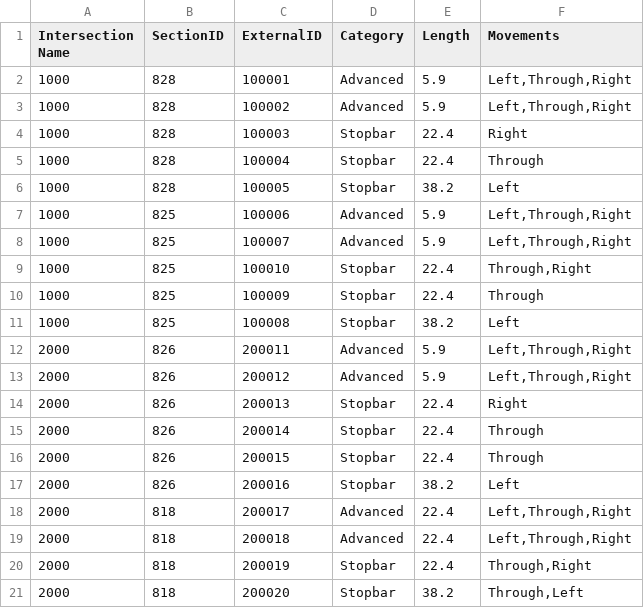
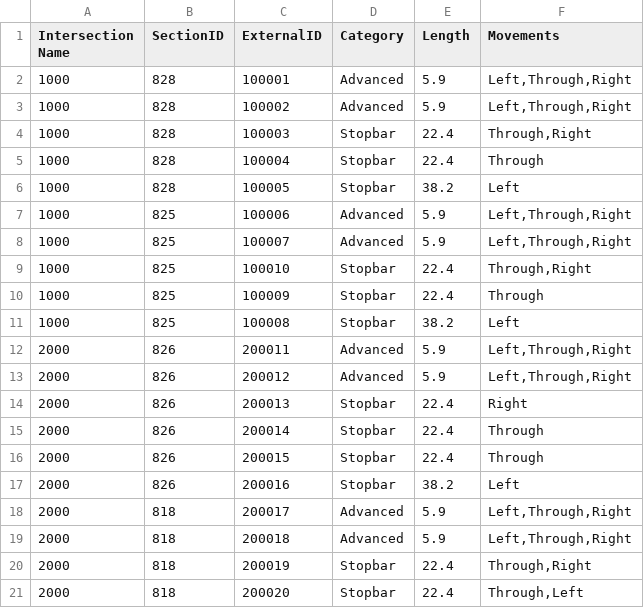
Before and after one commit to spetryk/Lane-Blockage-Detection, a CSV file: NetworkInfoFiles/detectorInfoFile.csv, drawn as a sheet.

```diff
--- a/NetworkInfoFiles/detectorInfoFile.csv
+++ b/NetworkInfoFiles/detectorInfoFile.csv
@@ -3,3 +3,3 @@ Intersection Name,SectionID,ExternalID,Category,Length,Movements
 1000,828,100002,Advanced,5.9,"Left,Through,Right"
-1000,828,100003,Stopbar,22.4,Right
+1000,828,100003,Stopbar,22.4,"Through,Right"
 1000,828,100004,Stopbar,22.4,Through
@@ -17,5 +17,5 @@ Intersection Name,SectionID,ExternalID,Category,Length,Movements
 2000,826,200016,Stopbar,38.2,Left
-2000,818,200017,Advanced,22.4,"Left,Through,Right"
-2000,818,200018,Advanced,22.4,"Left,Through,Right"
+2000,818,200017,Advanced,5.9,"Left,Through,Right"
+2000,818,200018,Advanced,5.9,"Left,Through,Right"
 2000,818,200019,Stopbar,22.4,"Through,Right"
-2000,818,200020,Stopbar,38.2,"Through,Left"
+2000,818,200020,Stopbar,22.4,"Through,Left"
```
Also changed, not shown: 3 other files.
